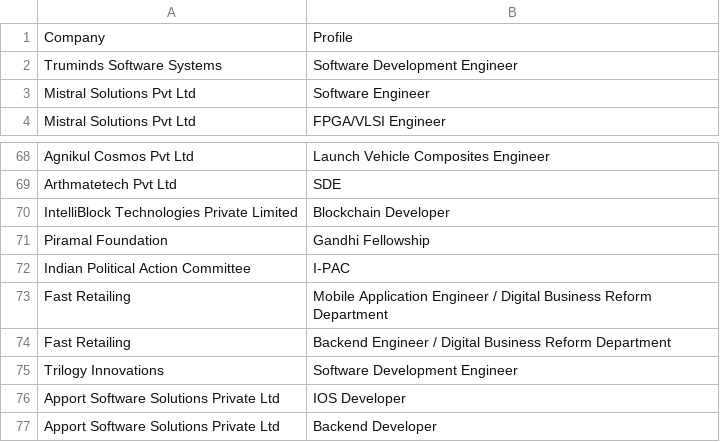
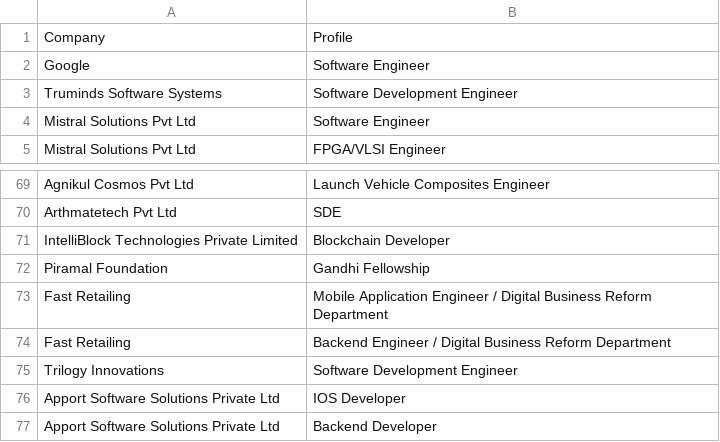
Before and after one commit to Hari31416/Placement, a CSV file: Companies/msc.csv, drawn as a sheet; only a part is shown, gaps mark what is left out; removed rows and columns are numbered as before the commit, all else as after; the diff names each change by its address in the sheet, - before the commit and + after, or states it on an @@ line.

Commit message:
Add new companies

```diff
--- a/Companies/msc.csv
+++ b/Companies/msc.csv
+row 2: Google | Software Engineer
-row 72: Indian Political Action Committee | I-PAC
```
Also changed, not shown: 4 other files.
